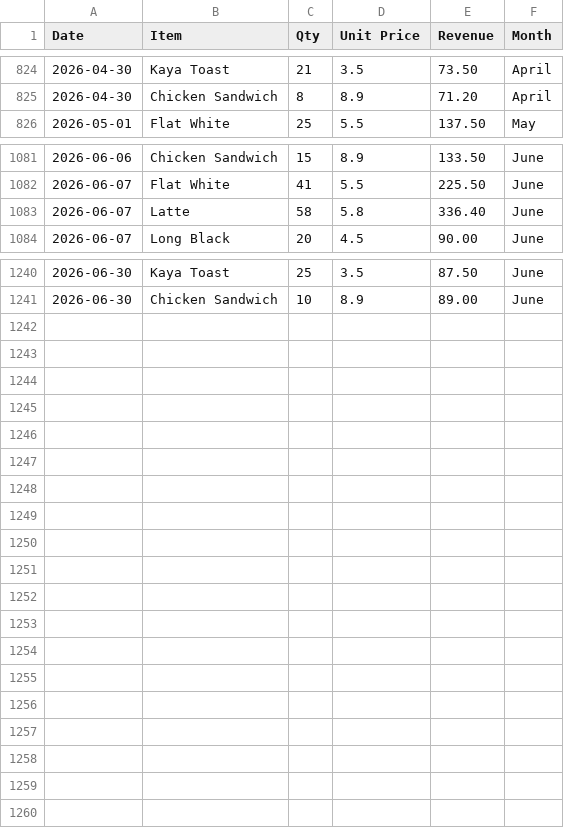
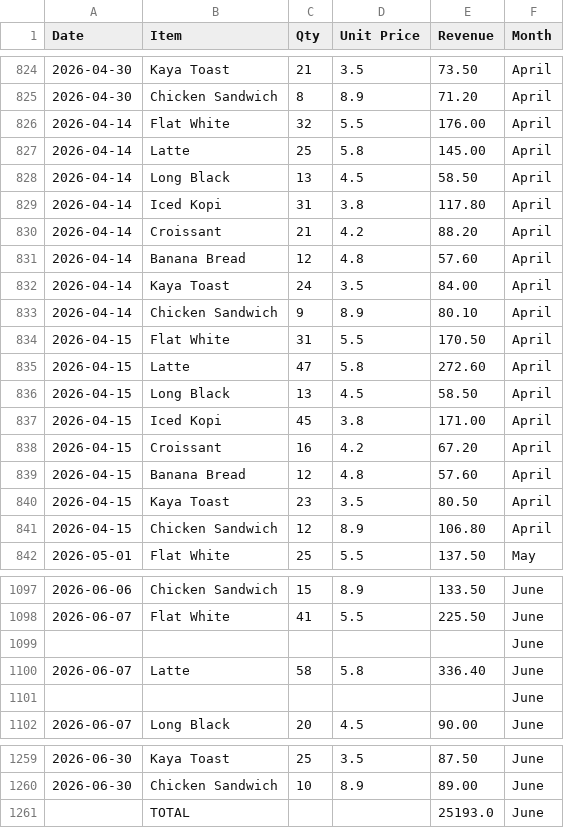
Before and after one commit to student8ai-maker/musehotel, a CSV file: harbour-street-cafe/harbour-street-cafe-sales-2026-H1.csv, drawn as a sheet; only a part is shown, gaps mark what is left out; the diff covers the shown part only; the diff names each change by its address in the sheet, - before the commit and + after, or states it on an @@ line.

```diff
--- a/harbour-street-cafe/harbour-street-cafe-sales-2026-H1.csv
+++ b/harbour-street-cafe/harbour-street-cafe-sales-2026-H1.csv
+row 826: 2026-04-14 | Flat White | 32 | 5.5 | 176.00 | April
+row 827: 2026-04-14 | Latte | 25 | 5.8 | 145.00 | April
+row 828: 2026-04-14 | Long Black | 13 | 4.5 | 58.50 | April
+row 829: 2026-04-14 | Iced Kopi | 31 | 3.8 | 117.80 | April
+row 830: 2026-04-14 | Croissant | 21 | 4.2 | 88.20 | April
+row 831: 2026-04-14 | Banana Bread | 12 | 4.8 | 57.60 | April
+row 832: 2026-04-14 | Kaya Toast | 24 | 3.5 | 84.00 | April
+row 833: 2026-04-14 | Chicken Sandwich | 9 | 8.9 | 80.10 | April
+row 834: 2026-04-15 | Flat White | 31 | 5.5 | 170.50 | April
+row 835: 2026-04-15 | Latte | 47 | 5.8 | 272.60 | April
+row 836: 2026-04-15 | Long Black | 13 | 4.5 | 58.50 | April
+row 837: 2026-04-15 | Iced Kopi | 45 | 3.8 | 171.00 | April
+row 838: 2026-04-15 | Croissant | 16 | 4.2 | 67.20 | April
+row 839: 2026-04-15 | Banana Bread | 12 | 4.8 | 57.60 | April
+row 840: 2026-04-15 | Kaya Toast | 23 | 3.5 | 80.50 | April
+row 841: 2026-04-15 | Chicken Sandwich | 12 | 8.9 | 106.80 | April
+row 1099:  |  |  |  |  | June
+row 1101:  |  |  |  |  | June
+row 1261:  | TOTAL |  |  | 25193.0 | June
```
Also changed, not shown: 1 added row elsewhere in this file, 4 other files.
